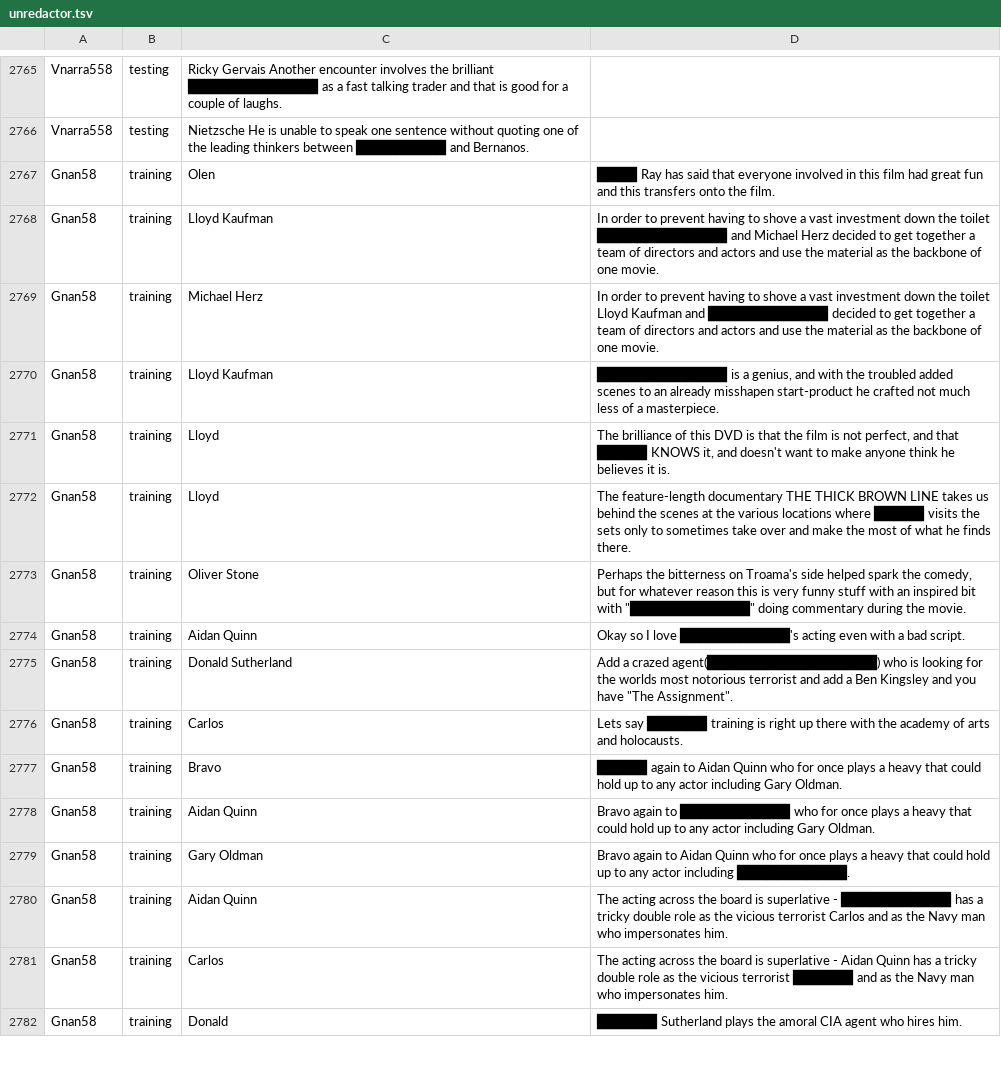
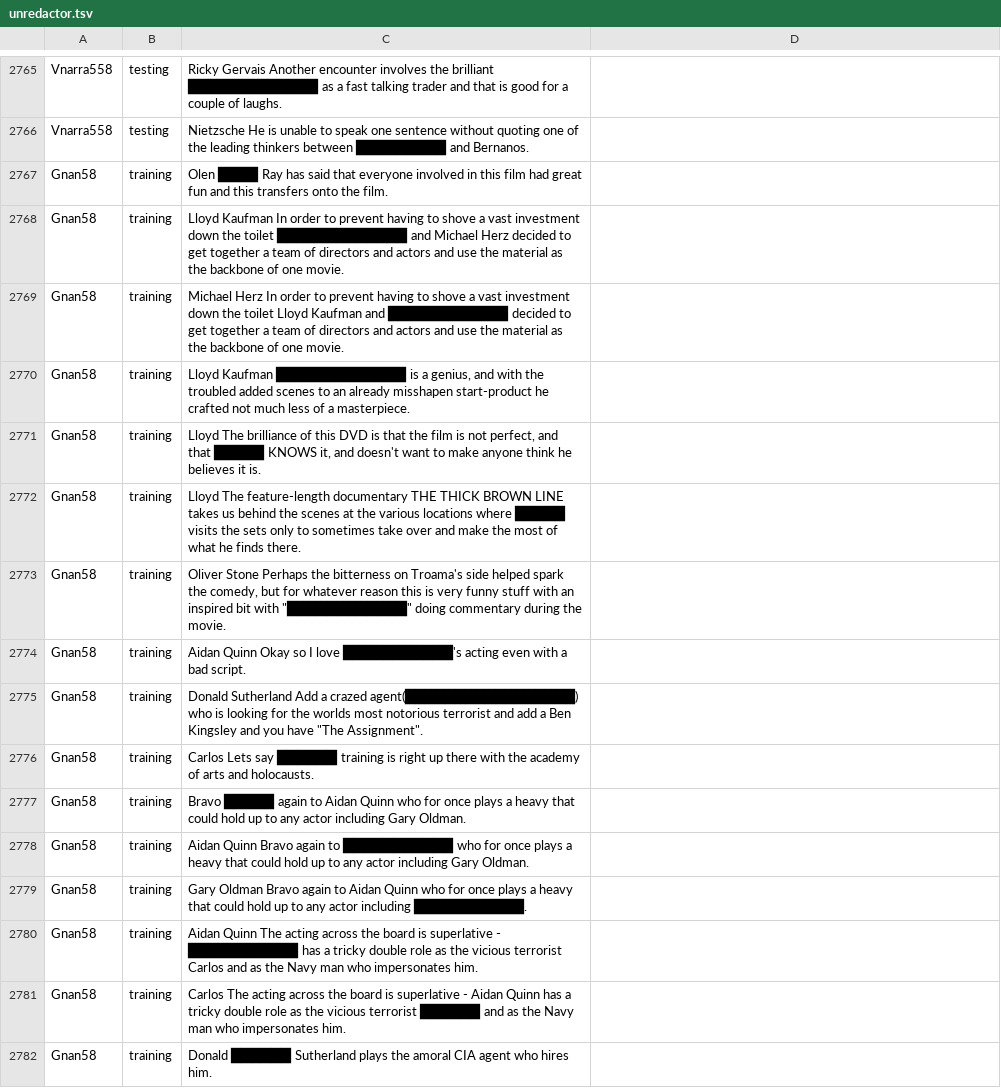
Before and after one commit to cegme/cs5293sp22, a TSV file: unredactor.tsv, drawn as a sheet; only a part is shown, gaps mark what is left out; the diff covers the shown part only.

Commit message:
Revert "Fix tabs instead of spaces"
This reverts commit dc36973673d82022954cf56fee7bc0c9a8cabd41.

Revert Fix tabs instead of spaces

```diff
--- a/unredactor.tsv
+++ b/unredactor.tsv
@@ -2794,17 +2794,17 @@ Vnarra558	testing	Ricky Gervais   Another encounter involves the brilliant █
 Vnarra558	testing	Nietzsche   He is unable to speak one sentence without quoting one of the leading thinkers between █████████ and Bernanos.
-Gnan58	training	Olen	████ Ray has said that everyone involved in this film had great fun and this transfers onto the film.
-Gnan58	training	Lloyd Kaufman	In order to prevent having to shove a vast investment down the toilet █████████████ and Michael Herz decided to get together a team of directors and actors and use the material as the backbone of one movie.
-Gnan58	training	Michael Herz	In order to prevent having to shove a vast investment down the toilet Lloyd Kaufman and ████████████ decided to get together a team of directors and actors and use the material as the backbone of one movie.
-Gnan58	training	Lloyd Kaufman	█████████████ is a genius, and with the troubled added scenes to an already misshapen start-product he crafted not much less of a masterpiece.
-Gnan58	training	Lloyd	The brilliance of this DVD is that the film is not perfect, and that █████ KNOWS it, and doesn't want to make anyone think he believes it is.
-Gnan58	training	Lloyd	The feature-length documentary THE THICK BROWN LINE takes us behind the scenes at the various locations where █████ visits the sets only to sometimes take over and make the most of what he finds there.
-Gnan58	training	Oliver Stone	Perhaps the bitterness on Troama's side helped spark the comedy, but for whatever reason this is very funny stuff with an inspired bit with "████████████" doing commentary during the movie.
-Gnan58	training	Aidan Quinn	Okay so I love ███████████'s acting even with a bad script.
-Gnan58	training	Donald Sutherland	Add a crazed agent(█████████████████) who is looking for the worlds most notorious terrorist and add a Ben Kingsley and you have "The Assignment".
-Gnan58	training	Carlos	Lets say ██████ training is right up there with the academy of arts and holocausts.
-Gnan58	training	Bravo	█████ again to Aidan Quinn who for once plays a heavy that could hold up to any actor including Gary Oldman.
-Gnan58	training	Aidan Quinn	Bravo again to ███████████ who for once plays a heavy that could hold up to any actor including Gary Oldman.
-Gnan58	training	Gary Oldman	Bravo again to Aidan Quinn who for once plays a heavy that could hold up to any actor including ███████████.
-Gnan58	training	Aidan Quinn	The acting across the board is superlative - ███████████ has a tricky double role as the vicious terrorist Carlos and as the Navy man who impersonates him.
-Gnan58	training	Carlos	The acting across the board is superlative - Aidan Quinn has a tricky double role as the vicious terrorist ██████ and as the Navy man who impersonates him.
-Gnan58	training	Donald	██████ Sutherland plays the amoral CIA agent who hires him.
+Gnan58	training	Olen    ████ Ray has said that everyone involved in this film had great fun and this transfers onto the film.
+Gnan58	training	Lloyd Kaufman   In order to prevent having to shove a vast investment down the toilet █████████████ and Michael Herz decided to get together a team of directors and actors and use the material as the backbone of one movie.
+Gnan58	training	Michael Herz    In order to prevent having to shove a vast investment down the toilet Lloyd Kaufman and ████████████ decided to get together a team of directors and actors and use the material as the backbone of one movie.
+Gnan58	training	Lloyd Kaufman   █████████████ is a genius, and with the troubled added scenes to an already misshapen start-product he crafted not much less of a masterpiece.
+Gnan58	training	Lloyd   The brilliance of this DVD is that the film is not perfect, and that █████ KNOWS it, and doesn't want to make anyone think he believes it is.
+Gnan58	training	Lloyd   The feature-length documentary THE THICK BROWN LINE takes us behind the scenes at the various locations where █████ visits the sets only to sometimes take over and make the most of what he finds there.
+Gnan58	training	Oliver Stone    Perhaps the bitterness on Troama's side helped spark the comedy, but for whatever reason this is very funny stuff with an inspired bit with "████████████" doing commentary during the movie.
+Gnan58	training	Aidan Quinn Okay so I love ███████████'s acting even with a bad script.
+Gnan58	training	Donald Sutherland   Add a crazed agent(█████████████████) who is looking for the worlds most notorious terrorist and add a Ben Kingsley and you have "The Assignment".
+Gnan58	training	Carlos  Lets say ██████ training is right up there with the academy of arts and holocausts.
+Gnan58	training	Bravo   █████ again to Aidan Quinn who for once plays a heavy that could hold up to any actor including Gary Oldman.
+Gnan58	training	Aidan Quinn Bravo again to ███████████ who for once plays a heavy that could hold up to any actor including Gary Oldman.
+Gnan58	training	Gary Oldman Bravo again to Aidan Quinn who for once plays a heavy that could hold up to any actor including ███████████.
+Gnan58	training	Aidan Quinn The acting across the board is superlative - ███████████ has a tricky double role as the vicious terrorist Carlos and as the Navy man who impersonates him.
+Gnan58	training	Carlos  The acting across the board is superlative - Aidan Quinn has a tricky double role as the vicious terrorist ██████ and as the Navy man who impersonates him.
+Gnan58	training	Donald  ██████ Sutherland plays the amoral CIA agent who hires him.
```
Also changed, not shown: 148 edited cells elsewhere in this file.
